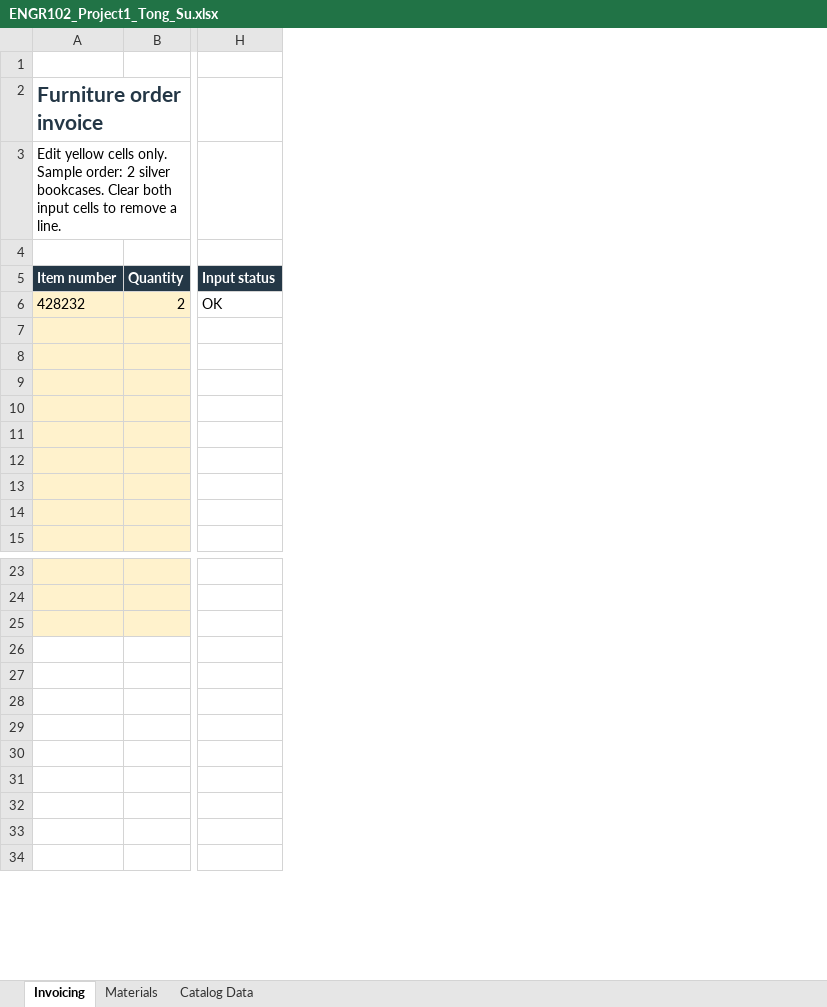
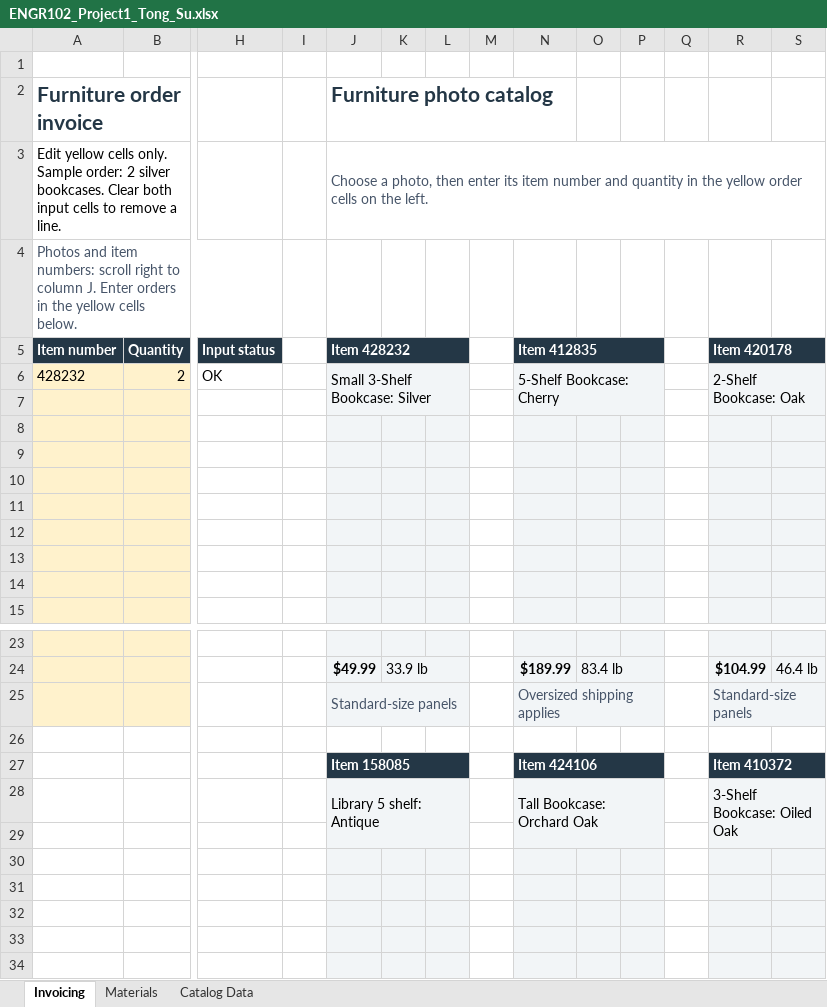
Before and after one commit to OutisNemosseus/zhihu-physics-notes, an Excel workbook: docs/course-practice/engr102/project-1/ENGR102_Project1_Tong_Su.xlsx, sheet Invoicing, drawn as a sheet; only a part is shown, gaps mark what is left out; values as stored, in another font and other column widths than the file's, no borders; charts and pictures and conditional formats not drawn; rows hold the shown columns only; the diff covers the shown part only; the diff names each change by its address in the sheet, - before the commit and + after, or states it on an @@ line.

Commit message:
Add furniture photo catalog to Excel interface and project download page

```diff
--- a/docs/course-practice/engr102/project-1/ENGR102_Project1_Tong_Su.xlsx (sheet Invoicing)
+++ b/docs/course-practice/engr102/project-1/ENGR102_Project1_Tong_Su.xlsx (sheet Invoicing)
+column I, empty
+column J (Furniture photo catalog), rows 3-6: Choose a photo, then enter its item number and quantity in the yellow order cells on the left. |  | Item 428232 | Small 3-Shelf Bookcase: Silver; rows 24-28: $49.99 | Standard-size panels |  | Item 158085 | Library 5 shelf: Antique
+column K, row 24: 33.9 lb
+column L, empty
+column M, empty
+column N, rows 5-6: Item 412835 | 5-Shelf Bookcase: Cherry; rows 24-28: $189.99 | Oversized shipping applies |  | Item 424106 | Tall Bookcase: Orchard Oak
+column O, row 24: 83.4 lb
+column P, empty
+column Q, empty
+column R, rows 5-6: Item 420178 | 2-Shelf Bookcase: Oak; rows 24-28: $104.99 | Standard-size panels |  | Item 410372 | 3-Shelf Bookcase: Oiled Oak
+column S, row 24: 46.4 lb
-A4 (Furniture order invoice): (empty)
+A4 (Furniture order invoice): Photos and item numbers: scroll right to column J. Enter orders in the yellow cells below.
+A4:H4 merged
-row 27: (empty)
+row 27:  |  |  |  | Item 158085 |  |  |  | Item 424106 |  |  |  | Item 410372
```
Also changed, not shown: 33 added rows elsewhere in this sheet, charts or pictures, 10 other files.
